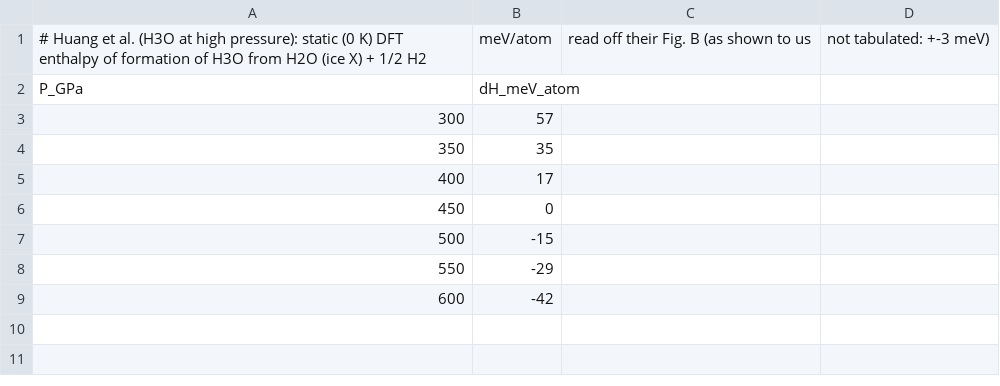
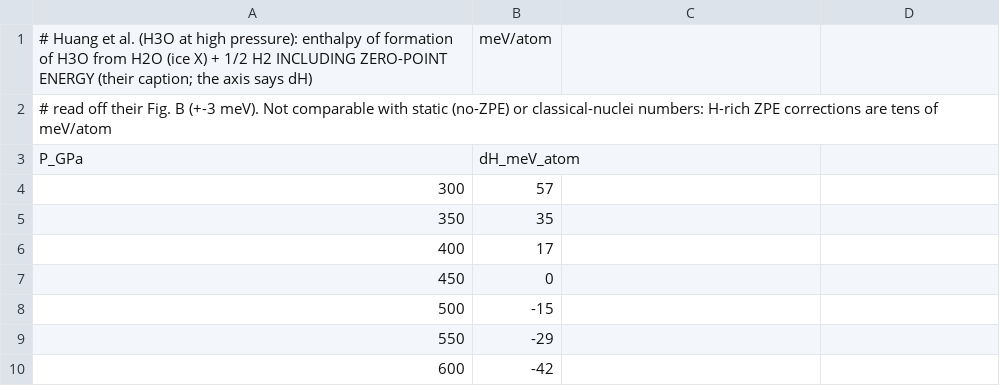
Before and after one commit to victornadenrobinson/H3O, a CSV file: docs/data/huang_h3o_dH.csv, drawn as a sheet.

```diff
--- a/docs/data/huang_h3o_dH.csv
+++ b/docs/data/huang_h3o_dH.csv
@@ -1,2 +1,3 @@
-# Huang et al. (H3O at high pressure): static (0 K) DFT enthalpy of formation of H3O from H2O (ice X) + 1/2 H2, meV/atom, read off their Fig. B (as shown to us, not tabulated: +-3 meV)
+# Huang et al. (H3O at high pressure): enthalpy of formation of H3O from H2O (ice X) + 1/2 H2 INCLUDING ZERO-POINT ENERGY (their caption; the axis says dH), meV/atom,
+# read off their Fig. B (+-3 meV). Not comparable with static (no-ZPE) or classical-nuclei numbers: H-rich ZPE corrections are tens of meV/atom
 P_GPa,dH_meV_atom
```
Also changed, not shown: 3 other files.
